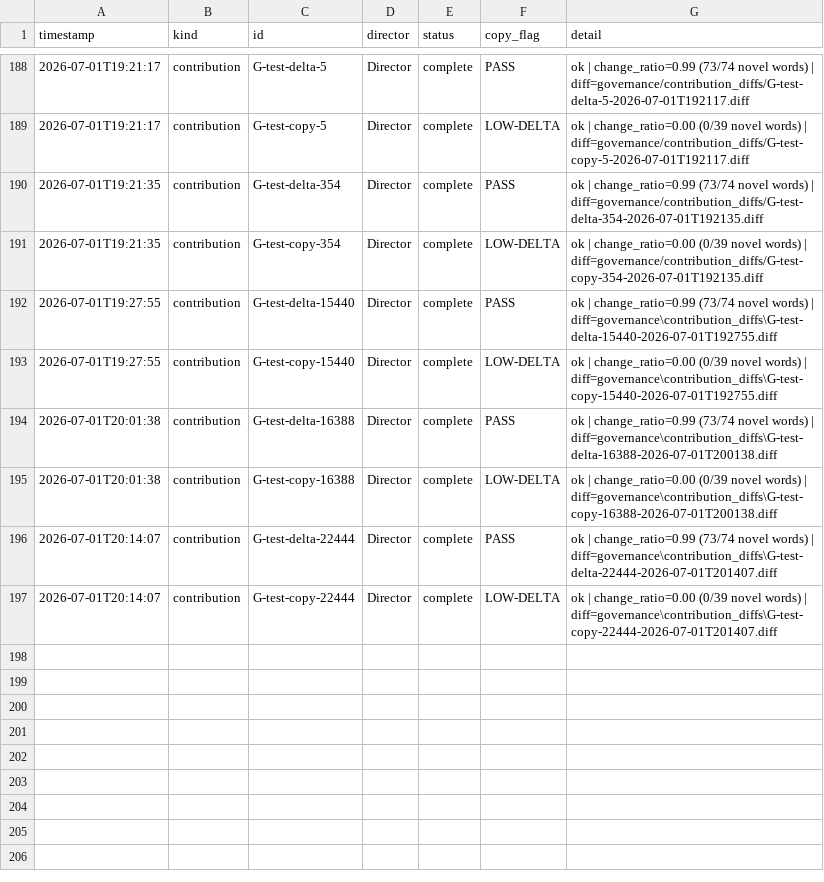
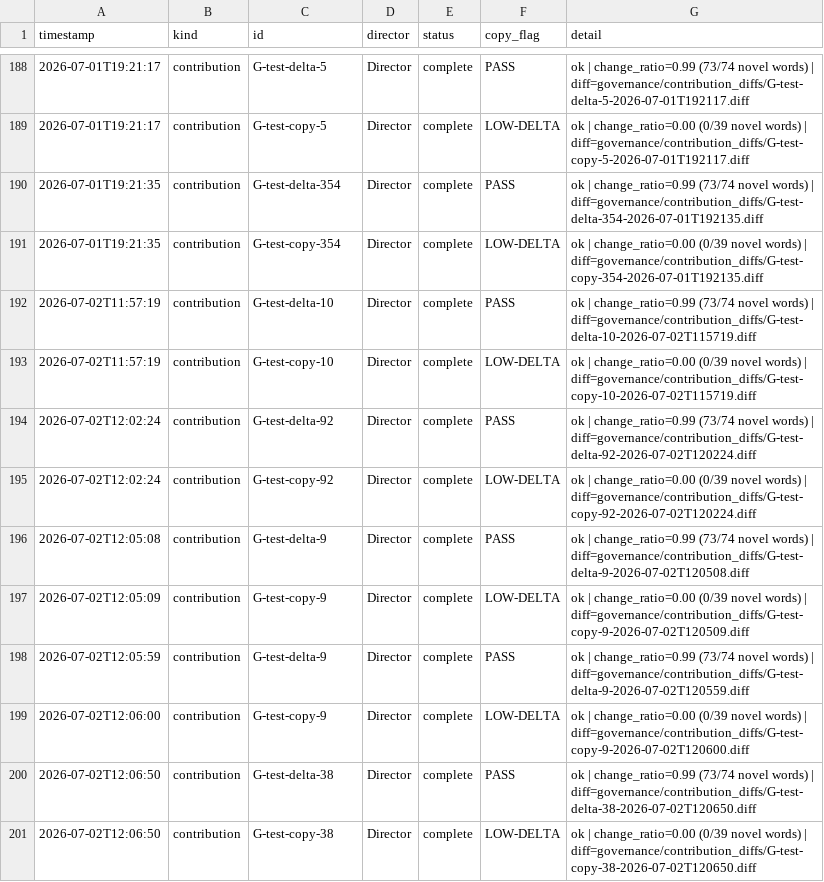
Before and after one commit to pkjaslam/Cambium_AI, a CSV file: governance/CONTRIBUTION_LEDGER.csv, drawn as a sheet; only a part is shown, gaps mark what is left out.

```diff
--- a/governance/CONTRIBUTION_LEDGER.csv
+++ b/governance/CONTRIBUTION_LEDGER.csv
@@ -191,7 +191,11 @@ timestamp,kind,id,director,status,copy_flag,detail
 2026-07-01T19:21:35,contribution,G-test-copy-354,Director,complete,LOW-DELTA,ok | change_ratio=0.00 (0/39 novel words) | diff=governance/contribution_diffs/G-test-copy-354-2026-07-01T192135.diff
-2026-07-01T19:27:55,contribution,G-test-delta-15440,Director,complete,PASS,ok | change_ratio=0.99 (73/74 novel words) | diff=governance\contribution_diffs\G-test-delta-15440-2026-07-01T192755.diff
-2026-07-01T19:27:55,contribution,G-test-copy-15440,Director,complete,LOW-DELTA,ok | change_ratio=0.00 (0/39 novel words) | diff=governance\contribution_diffs\G-test-copy-15440-2026-07-01T192755.diff
-2026-07-01T20:01:38,contribution,G-test-delta-16388,Director,complete,PASS,ok | change_ratio=0.99 (73/74 novel words) | diff=governance\contribution_diffs\G-test-delta-16388-2026-07-01T200138.diff
-2026-07-01T20:01:38,contribution,G-test-copy-16388,Director,complete,LOW-DELTA,ok | change_ratio=0.00 (0/39 novel words) | diff=governance\contribution_diffs\G-test-copy-16388-2026-07-01T200138.diff
-2026-07-01T20:14:07,contribution,G-test-delta-22444,Director,complete,PASS,ok | change_ratio=0.99 (73/74 novel words) | diff=governance\contribution_diffs\G-test-delta-22444-2026-07-01T201407.diff
-2026-07-01T20:14:07,contribution,G-test-copy-22444,Director,complete,LOW-DELTA,ok | change_ratio=0.00 (0/39 novel words) | diff=governance\contribution_diffs\G-test-copy-22444-2026-07-01T201407.diff
+2026-07-02T11:57:19,contribution,G-test-delta-10,Director,complete,PASS,ok | change_ratio=0.99 (73/74 novel words) | diff=governance/contribution_diffs/G-test-delta-10-2026-07-02T115719.diff
+2026-07-02T11:57:19,contribution,G-test-copy-10,Director,complete,LOW-DELTA,ok | change_ratio=0.00 (0/39 novel words) | diff=governance/contribution_diffs/G-test-copy-10-2026-07-02T115719.diff
+2026-07-02T12:02:24,contribution,G-test-delta-92,Director,complete,PASS,ok | change_ratio=0.99 (73/74 novel words) | diff=governance/contribution_diffs/G-test-delta-92-2026-07-02T120224.diff
+2026-07-02T12:02:24,contribution,G-test-copy-92,Director,complete,LOW-DELTA,ok | change_ratio=0.00 (0/39 novel words) | diff=governance/contribution_diffs/G-test-copy-92-2026-07-02T120224.diff
+2026-07-02T12:05:08,contribution,G-test-delta-9,Director,complete,PASS,ok | change_ratio=0.99 (73/74 novel words) | diff=governance/contribution_diffs/G-test-delta-9-2026-07-02T120508.diff
+2026-07-02T12:05:09,contribution,G-test-copy-9,Director,complete,LOW-DELTA,ok | change_ratio=0.00 (0/39 novel words) | diff=governance/contribution_diffs/G-test-copy-9-2026-07-02T120509.diff
+2026-07-02T12:05:59,contribution,G-test-delta-9,Director,complete,PASS,ok | change_ratio=0.99 (73/74 novel words) | diff=governance/contribution_diffs/G-test-delta-9-2026-07-02T120559.diff
+2026-07-02T12:06:00,contribution,G-test-copy-9,Director,complete,LOW-DELTA,ok | change_ratio=0.00 (0/39 novel words) | diff=governance/contribution_diffs/G-test-copy-9-2026-07-02T120600.diff
+2026-07-02T12:06:50,contribution,G-test-delta-38,Director,complete,PASS,ok | change_ratio=0.99 (73/74 novel words) | diff=governance/contribution_diffs/G-test-delta-38-2026-07-02T120650.diff
+2026-07-02T12:06:50,contribution,G-test-copy-38,Director,complete,LOW-DELTA,ok | change_ratio=0.00 (0/39 novel words) | diff=governance/contribution_diffs/G-test-copy-38-2026-07-02T120650.diff
```
Also changed, not shown: 32 other files.
